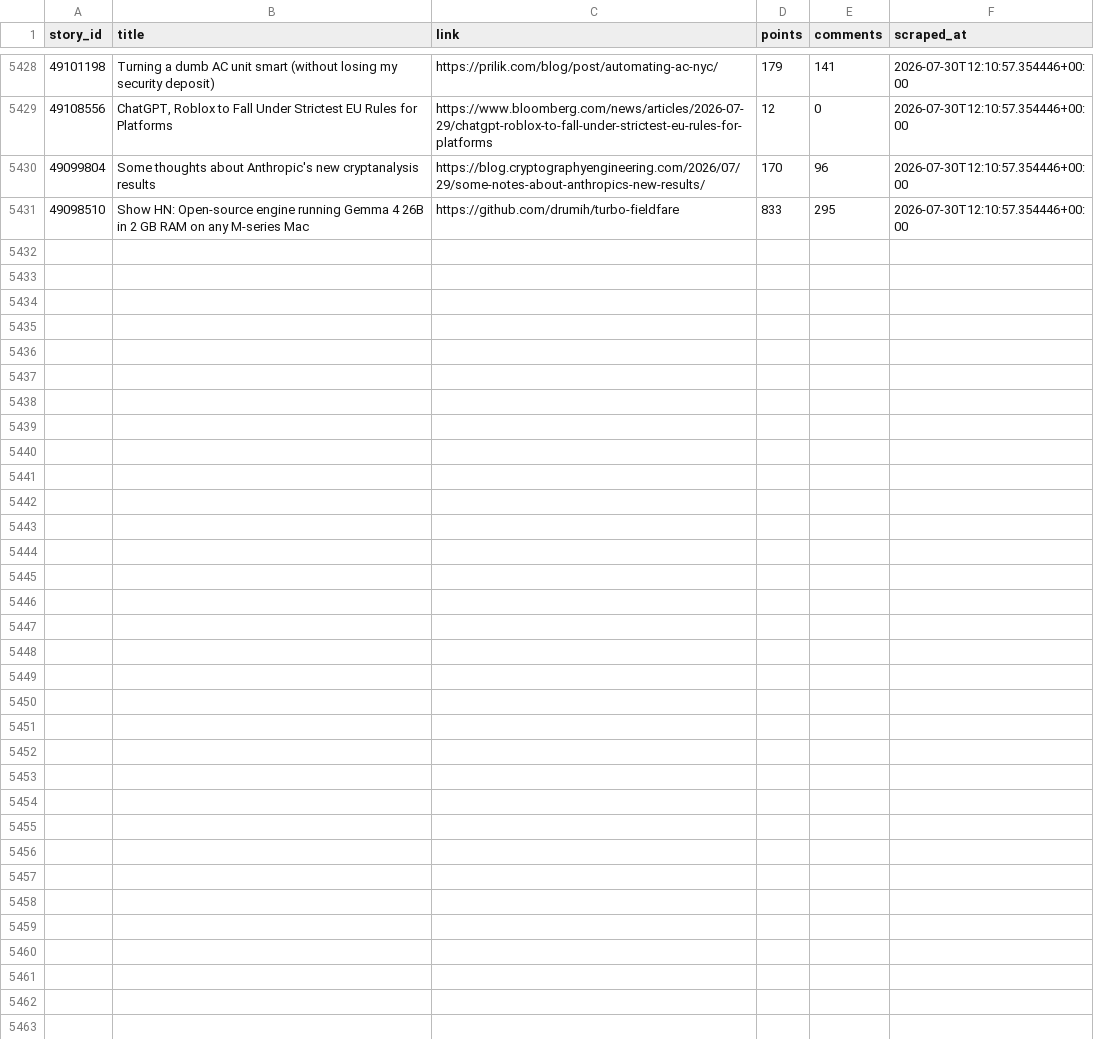
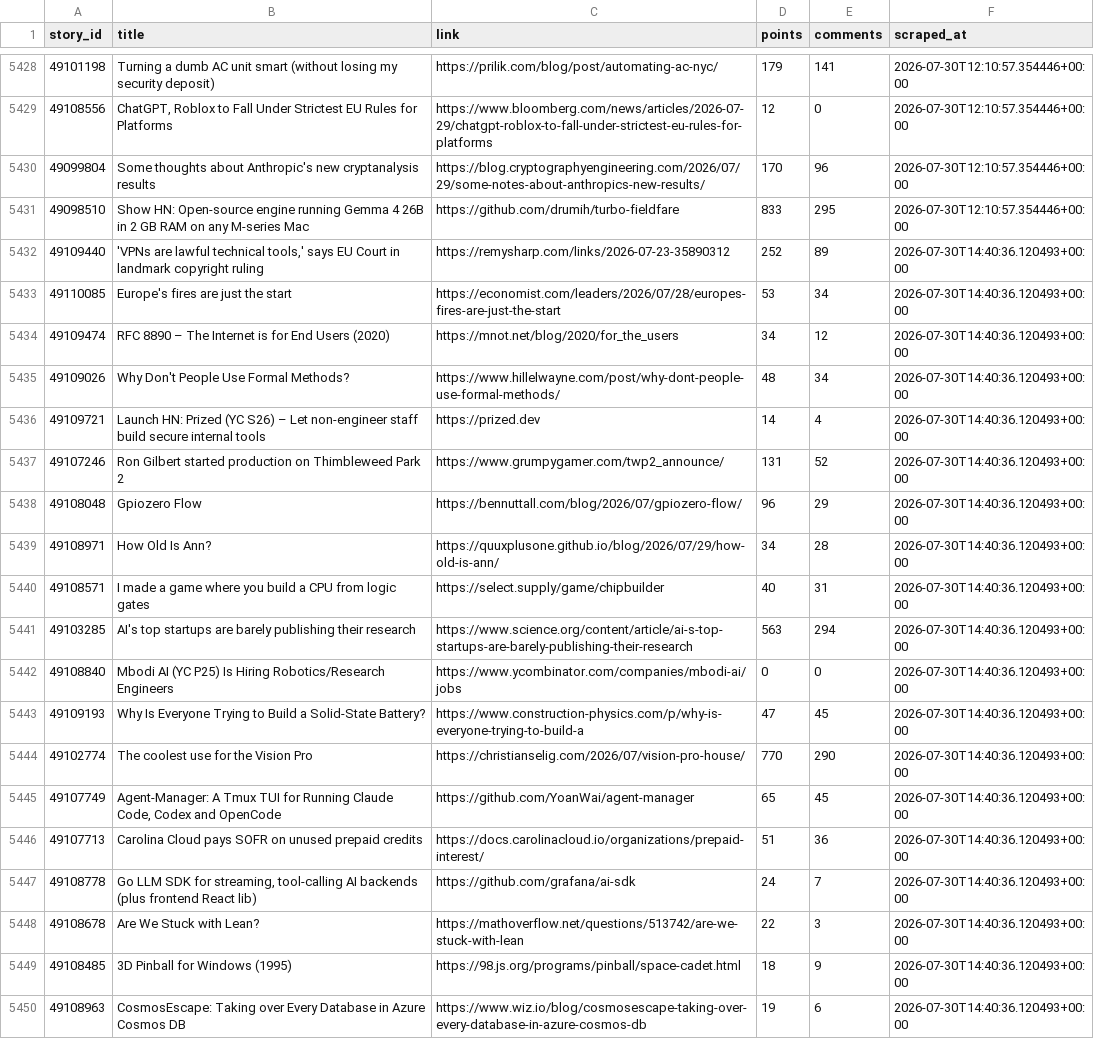
Before and after one commit to Gkaushik273/hn-trend-tracker, a CSV file: data/hn_snapshots.csv, drawn as a sheet; only a part is shown, gaps mark what is left out; the diff covers the shown part only.

Commit message:
Automated scrape Thu Jul 30 14:40:36 UTC 2026

```diff
--- a/data/hn_snapshots.csv
+++ b/data/hn_snapshots.csv
@@ -5431 +5431,20 @@ story_id,title,link,points,comments,scraped_at
 49098510,Show HN: Open-source engine running Gemma 4 26B in 2 GB RAM on any M-series Mac,https://github.com/drumih/turbo-fieldfare,833,295,2026-07-30T12:10:57.354446+00:00
+49109440,"'VPNs are lawful technical tools,' says EU Court in landmark copyright ruling",https://remysharp.com/links/2026-07-23-35890312,252,89,2026-07-30T14:40:36.120493+00:00
+49110085,Europe's fires are just the start,https://economist.com/leaders/2026/07/28/europes-fires-are-just-the-start,53,34,2026-07-30T14:40:36.120493+00:00
+49109474,RFC 8890 – The Internet is for End Users (2020),https://mnot.net/blog/2020/for_the_users,34,12,2026-07-30T14:40:36.120493+00:00
+49109026,Why Don't People Use Formal Methods?,https://www.hillelwayne.com/post/why-dont-people-use-formal-methods/,48,34,2026-07-30T14:40:36.120493+00:00
+49109721,Launch HN: Prized (YC S26) – Let non-engineer staff build secure internal tools,https://prized.dev,14,4,2026-07-30T14:40:36.120493+00:00
+49107246,Ron Gilbert started production on Thimbleweed Park 2,https://www.grumpygamer.com/twp2_announce/,131,52,2026-07-30T14:40:36.120493+00:00
+49108048,Gpiozero Flow,https://bennuttall.com/blog/2026/07/gpiozero-flow/,96,29,2026-07-30T14:40:36.120493+00:00
+49108971,How Old Is Ann?,https://quuxplusone.github.io/blog/2026/07/29/how-old-is-ann/,34,28,2026-07-30T14:40:36.120493+00:00
+49108571,I made a game where you build a CPU from logic gates,https://select.supply/game/chipbuilder,40,31,2026-07-30T14:40:36.120493+00:00
+49103285,AI's top startups are barely publishing their research,https://www.science.org/content/article/ai-s-top-startups-are-barely-publishing-their-research,563,294,2026-07-30T14:40:36.120493+00:00
+49108840,Mbodi AI (YC P25) Is Hiring Robotics/Research Engineers,https://www.ycombinator.com/companies/mbodi-ai/jobs,0,0,2026-07-30T14:40:36.120493+00:00
+49109193,Why Is Everyone Trying to Build a Solid-State Battery?,https://www.construction-physics.com/p/why-is-everyone-trying-to-build-a,47,45,2026-07-30T14:40:36.120493+00:00
+49102774,The coolest use for the Vision Pro,https://christianselig.com/2026/07/vision-pro-house/,770,290,2026-07-30T14:40:36.120493+00:00
+49107749,"Agent-Manager: A Tmux TUI for Running Claude Code, Codex and OpenCode",https://github.com/YoanWai/agent-manager,65,45,2026-07-30T14:40:36.120493+00:00
+49107713,Carolina Cloud pays SOFR on unused prepaid credits,https://docs.carolinacloud.io/organizations/prepaid-interest/,51,36,2026-07-30T14:40:36.120493+00:00
+49108778,"Go LLM SDK for streaming, tool-calling AI backends (plus frontend React lib)",https://github.com/grafana/ai-sdk,24,7,2026-07-30T14:40:36.120493+00:00
+49108678,Are We Stuck with Lean?,https://mathoverflow.net/questions/513742/are-we-stuck-with-lean,22,3,2026-07-30T14:40:36.120493+00:00
+49108485,3D Pinball for Windows (1995),https://98.js.org/programs/pinball/space-cadet.html,18,9,2026-07-30T14:40:36.120493+00:00
+49108963,CosmosEscape: Taking over Every Database in Azure Cosmos DB,https://www.wiz.io/blog/cosmosescape-taking-over-every-database-in-azure-cosmos-db,19,6,2026-07-30T14:40:36.120493+00:00
```
Also changed, not shown: 11 added rows elsewhere in this file.
